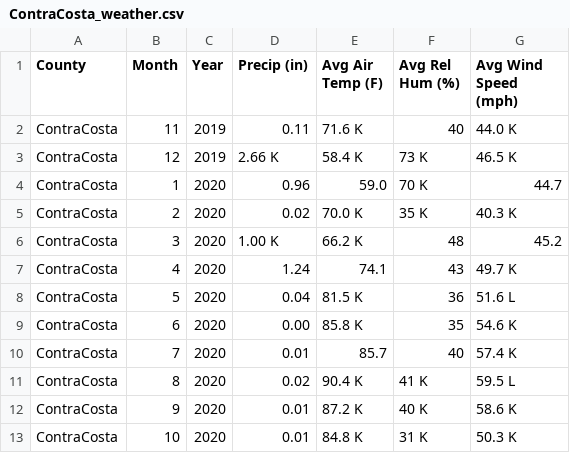
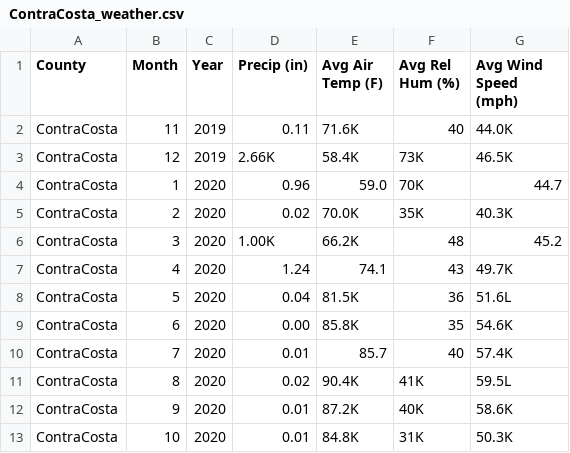
Before and after one commit to amyhuycu/ECS171_Group7, a CSV file: data/CIMISReports/new/ContraCosta_weather.csv, drawn as a sheet.

```diff
--- a/data/CIMISReports/new/ContraCosta_weather.csv
+++ b/data/CIMISReports/new/ContraCosta_weather.csv
@@ -1,13 +1,13 @@
 County,Month,Year,Precip (in),Avg Air Temp (F),Avg Rel Hum (%),Avg Wind Speed (mph)
-ContraCosta,11,2019,0.11,71.6	K,40,44.0	K
-ContraCosta,12,2019,2.66	K,58.4	K,73	K,46.5	K
-ContraCosta,1,2020,0.96,59.0,70	K,44.7
-ContraCosta,2,2020,0.02,70.0	K,35	K,40.3	K
-ContraCosta,3,2020,1.00	K,66.2	K,48,45.2
-ContraCosta,4,2020,1.24,74.1,43,49.7	K
-ContraCosta,5,2020,0.04,81.5	K,36,51.6	L
-ContraCosta,6,2020,0.00,85.8	K,35,54.6	K
-ContraCosta,7,2020,0.01,85.7,40,57.4	K
-ContraCosta,8,2020,0.02,90.4	K,41	K,59.5	L
-ContraCosta,9,2020,0.01,87.2	K,40	K,58.6	K
-ContraCosta,10,2020,0.01,84.8	K,31	K,50.3	K
+ContraCosta,11,2019,0.11,71.6K,40,44.0K
+ContraCosta,12,2019,2.66K,58.4K,73K,46.5K
+ContraCosta,1,2020,0.96,59.0,70K,44.7
+ContraCosta,2,2020,0.02,70.0K,35K,40.3K
+ContraCosta,3,2020,1.00K,66.2K,48,45.2
+ContraCosta,4,2020,1.24,74.1,43,49.7K
+ContraCosta,5,2020,0.04,81.5K,36,51.6L
+ContraCosta,6,2020,0.00,85.8K,35,54.6K
+ContraCosta,7,2020,0.01,85.7,40,57.4K
+ContraCosta,8,2020,0.02,90.4K,41K,59.5L
+ContraCosta,9,2020,0.01,87.2K,40K,58.6K
+ContraCosta,10,2020,0.01,84.8K,31K,50.3K
```
Also changed, not shown: data/CIMISReports/new/LosAngelesBasin_weather.csv, data/CIMISReports/new/Shasta_weather.csv, 20 other files.
